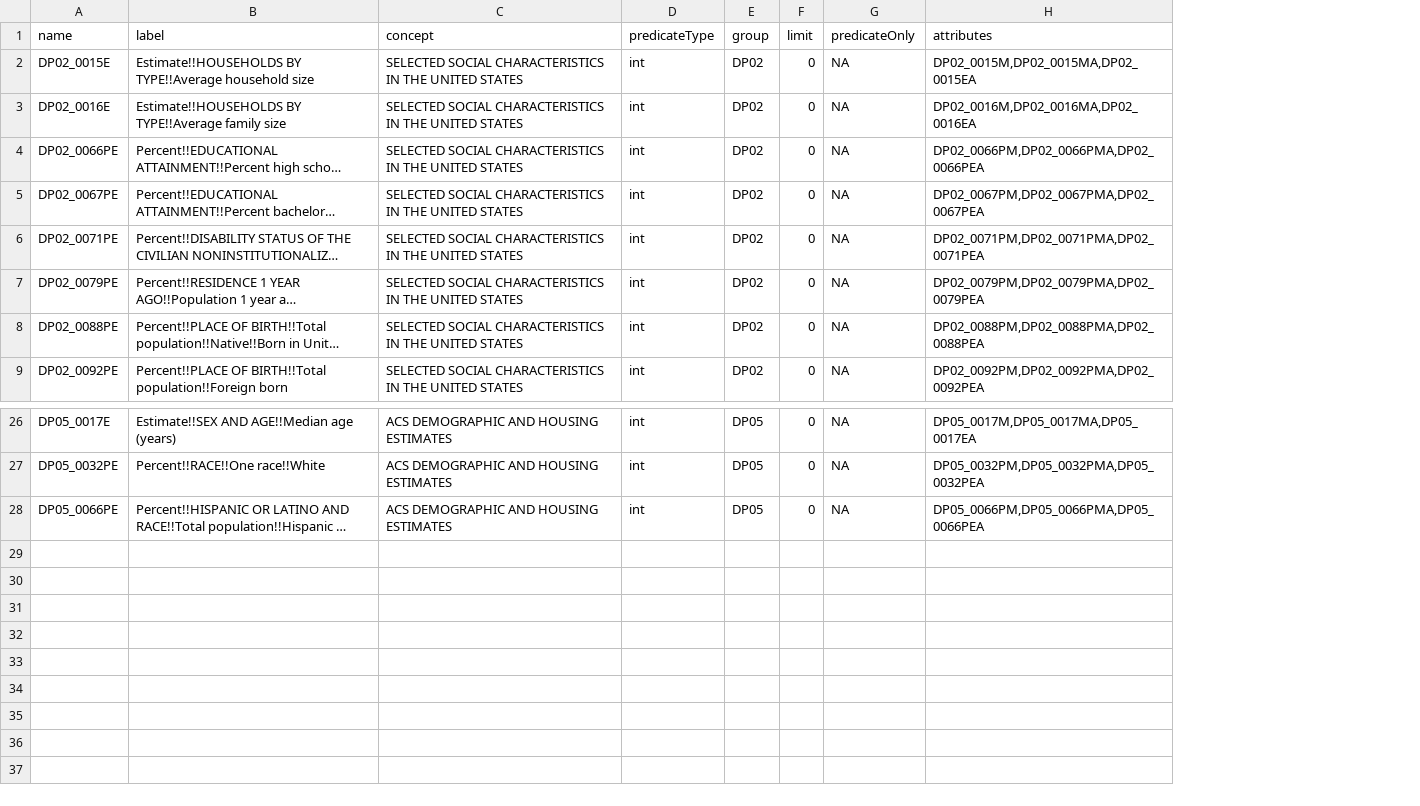
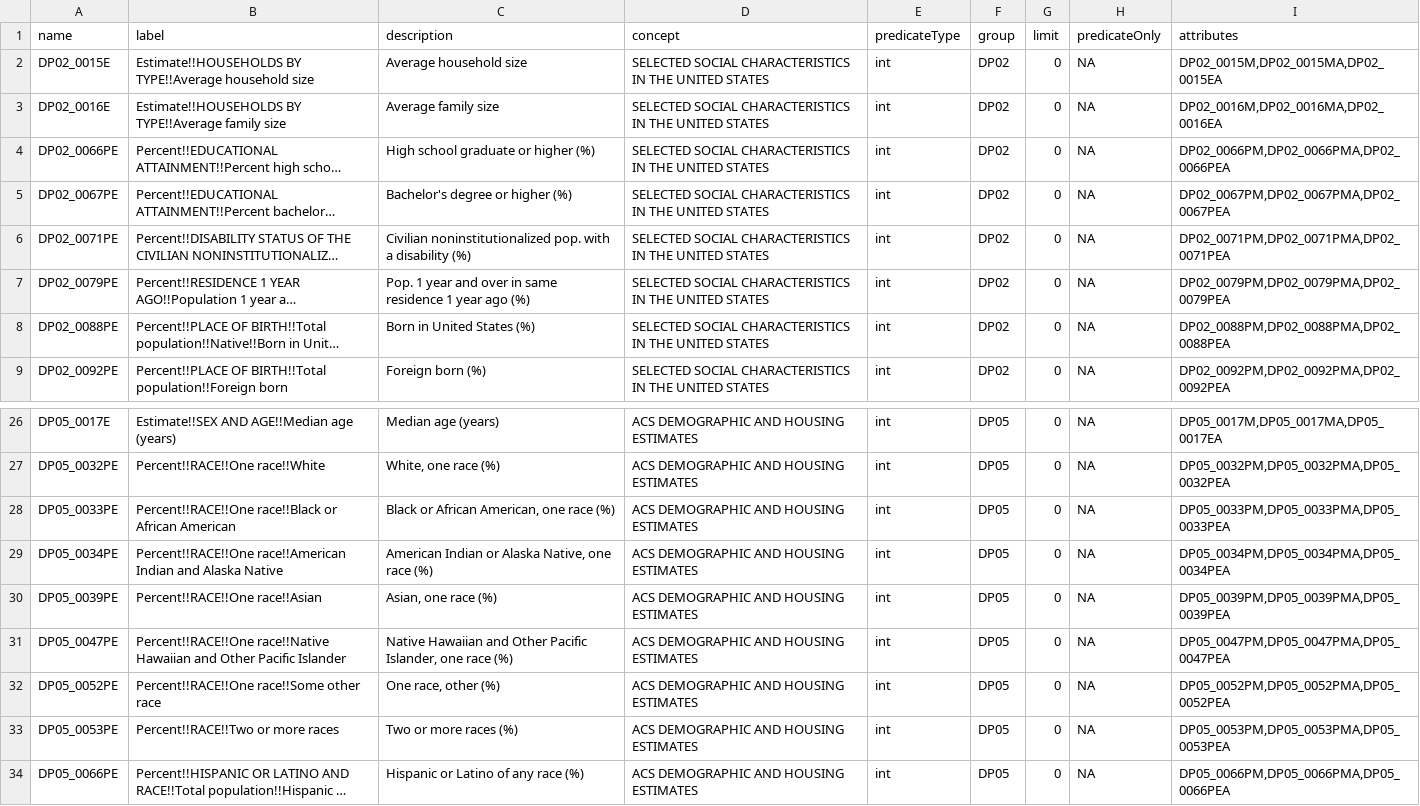
Before and after one commit to juddanderman/DATA-608-Knowledge-and-Visual-Analytics-, a CSV file: Project/Data/My_ACS_Variables.csv, drawn as a sheet; only a part is shown, gaps mark what is left out; long unchanged cells end in …; the diff names each change by its address in the sheet, - before the commit and + after, or states it on an @@ line.

Commit message:
Update data

```diff
--- a/Project/Data/My_ACS_Variables.csv
+++ b/Project/Data/My_ACS_Variables.csv
+column C (description), rows 2-9: Average household size | Average family size | High school graduate or higher (%) | Bachelor's degree or higher (%) | Civilian noninstitutionalized pop. with a disability (%) | Pop. 1 year and over in same residence 1 year ago (%) | Born in United States (%) | Foreign born (%); rows 26-27: Median age (years) | White, one race (%); row 34: Hispanic or Latino of any race (%)
+row 28: DP05_0033PE | Percent!!RACE!!One race!!Black or African American | Black or African American, one race (%) | ACS DEMOGRAPHIC AND HOUSING ESTIMATES | int | DP05 | 0 | NA | DP05_0033PM,DP05_0033PMA,DP05_0033PEA
+row 29: DP05_0034PE | Percent!!RACE!!One race!!American Indian and Alaska Native | American Indian or Alaska Native, one race (%) | ACS DEMOGRAPHIC AND HOUSING ESTIMATES | int | DP05 | 0 | NA | DP05_0034PM,DP05_0034PMA,DP05_0034PEA
+row 30: DP05_0039PE | Percent!!RACE!!One race!!Asian | Asian, one race (%) | ACS DEMOGRAPHIC AND HOUSING ESTIMATES | int | DP05 | 0 | NA | DP05_0039PM,DP05_0039PMA,DP05_0039PEA
+row 31: DP05_0047PE | Percent!!RACE!!One race!!Native Hawaiian and Other Pacific Islander | Native Hawaiian and Other Pacific Islander, one race (%) | ACS DEMOGRAPHIC AND HOUSING ESTIMATES | int | DP05 | 0 | NA | DP05_0047PM,DP05_0047PMA,DP05_0047PEA
+row 32: DP05_0052PE | Percent!!RACE!!One race!!Some other race | One race, other (%) | ACS DEMOGRAPHIC AND HOUSING ESTIMATES | int | DP05 | 0 | NA | DP05_0052PM,DP05_0052PMA,DP05_0052PEA
+row 33: DP05_0053PE | Percent!!RACE!!Two or more races | Two or more races (%) | ACS DEMOGRAPHIC AND HOUSING ESTIMATES | int | DP05 | 0 | NA | DP05_0053PM,DP05_0053PMA,DP05_0053PEA
```
Also changed, not shown: 1 other file.
